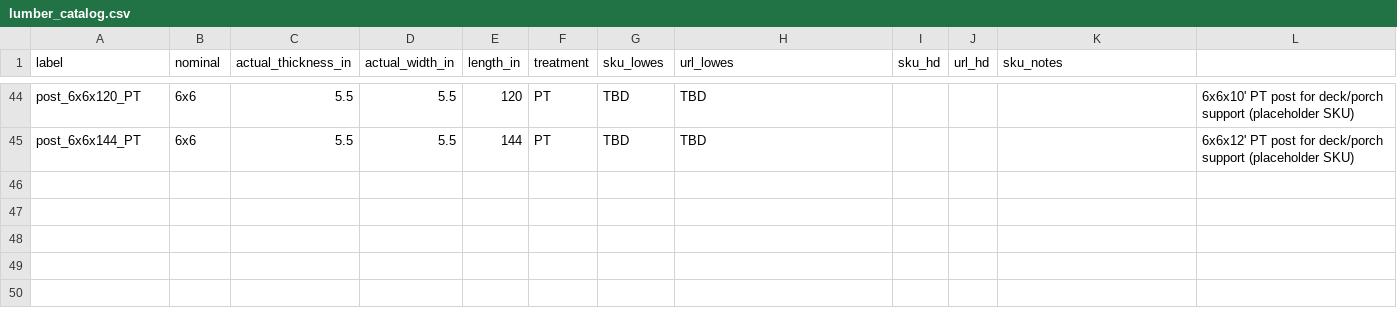
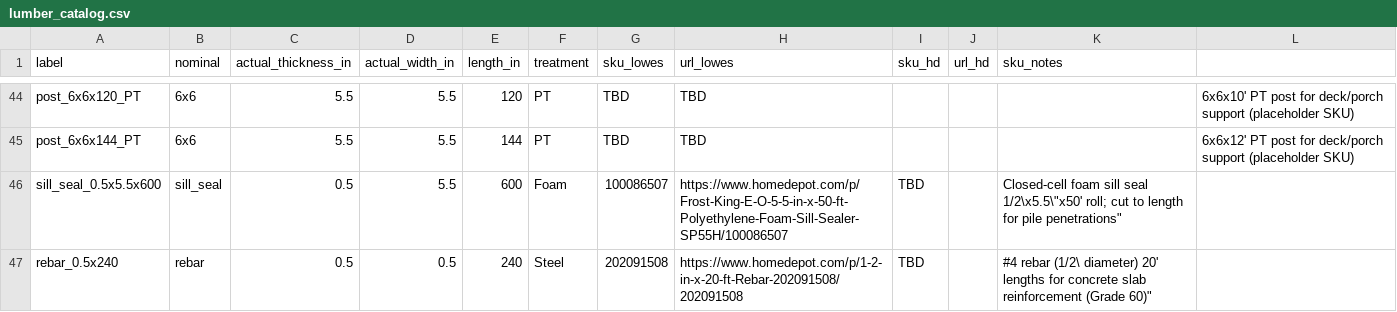
Before and after one commit to brucedombrowski/OpenSourceHouseProject, a CSV file: FreeCAD/lumber/lumber_catalog.csv, drawn as a sheet; only a part is shown, gaps mark what is left out.

```diff
--- a/FreeCAD/lumber/lumber_catalog.csv
+++ b/FreeCAD/lumber/lumber_catalog.csv
@@ -45 +45,3 @@ post_6x6x120_PT,6x6,5.5,5.5,120,PT,TBD,TBD,,,,"6x6x10' PT post for deck/porch su
 post_6x6x144_PT,6x6,5.5,5.5,144,PT,TBD,TBD,,,,"6x6x12' PT post for deck/porch support (placeholder SKU)"
+sill_seal_0.5x5.5x600,sill_seal,0.5,5.5,600,Foam,100086507,"https://www.homedepot.com/p/Frost-King-E-O-5-5-in-x-50-ft-Polyethylene-Foam-Sill-Sealer-SP55H/100086507",TBD,,"Closed-cell foam sill seal 1/2\"x5.5\"x50' roll; cut to length for pile penetrations"
+rebar_0.5x240,rebar,0.5,0.5,240,Steel,202091508,"https://www.homedepot.com/p/1-2-in-x-20-ft-Rebar-202091508/202091508",TBD,,"#4 rebar (1/2\" diameter) 20' lengths for concrete slab reinforcement (Grade 60)"
```
Also changed, not shown: 7 other files.
